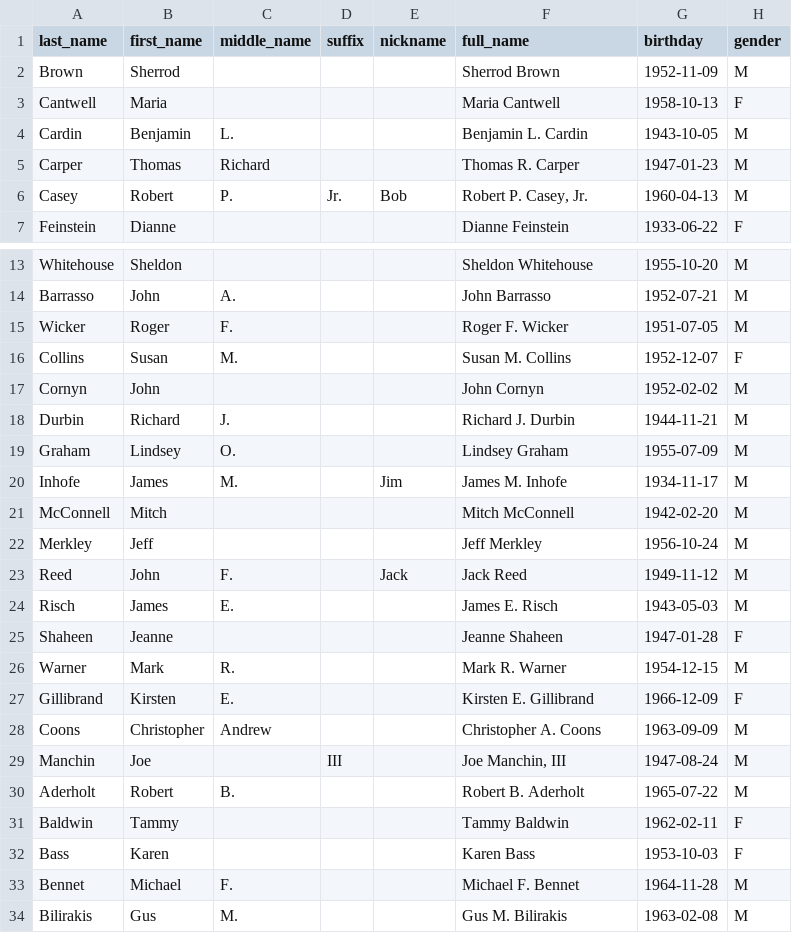
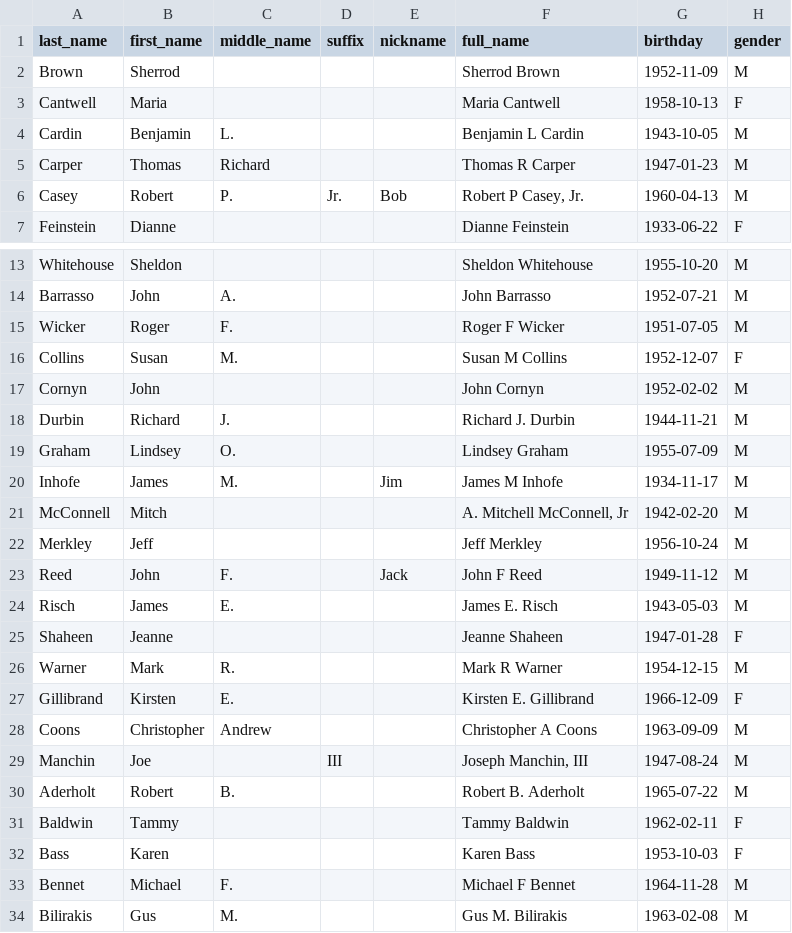
Before and after one commit to johnymontana/senator-stock-graph, a CSV file: data/legislators-current.csv, drawn as a sheet; only a part is shown, gaps mark what is left out; the diff covers the shown part only; the diff names each change by its address in the sheet, - before the commit and + after, or states it on an @@ line.

Commit message:
normalize full name field

```diff
--- a/data/legislators-current.csv
+++ b/data/legislators-current.csv
-F4 (full_name): Benjamin L. Cardin
+F4 (full_name): Benjamin L Cardin
-F5 (full_name): Thomas R. Carper
+F5 (full_name): Thomas R Carper
-F6 (full_name): Robert P. Casey, Jr.
+F6 (full_name): Robert P Casey, Jr.
-F15 (full_name): Roger F. Wicker
+F15 (full_name): Roger F Wicker
-F16 (full_name): Susan M. Collins
+F16 (full_name): Susan M Collins
-F20 (full_name): James M. Inhofe
+F20 (full_name): James M Inhofe
-F21 (full_name): Mitch McConnell
+F21 (full_name): A. Mitchell McConnell, Jr
-F23 (full_name): Jack Reed
+F23 (full_name): John F Reed
-F26 (full_name): Mark R. Warner
+F26 (full_name): Mark R Warner
-F28 (full_name): Christopher A. Coons
+F28 (full_name): Christopher A Coons
-F29 (full_name): Joe Manchin, III
+F29 (full_name): Joseph Manchin, III
-F33 (full_name): Michael F. Bennet
+F33 (full_name): Michael F Bennet
```
Also changed, not shown: 18 edited cells elsewhere in this file.
